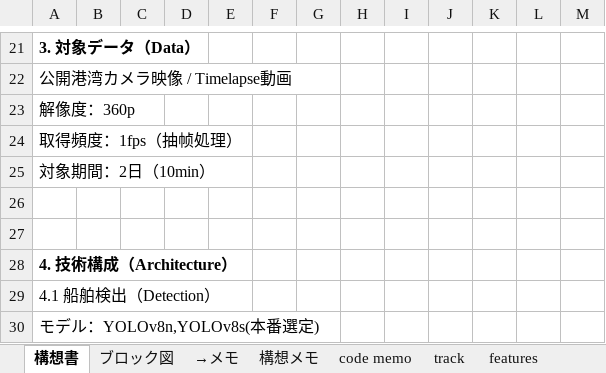
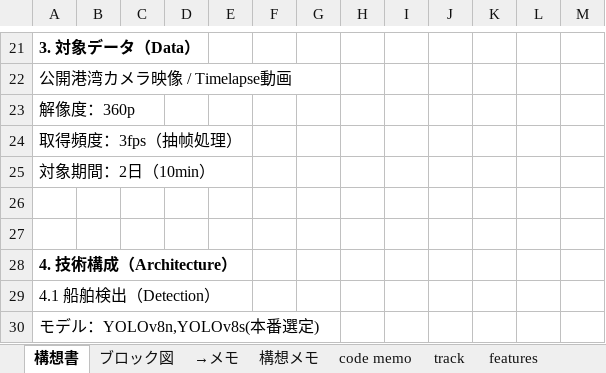
Before and after one commit to sora123gogo/ship_poc, an Excel workbook: PoC構想書提出.xlsx, sheet 構想書, drawn as a sheet; only a part is shown, gaps mark what is left out; values as stored, in another font and other column widths than the file's, no borders; charts and pictures not drawn; the diff names each change by its address in the sheet, - before the commit and + after, or states it on an @@ line.

Commit message:
Update PoC構想書提出.xlsx

```diff
--- a/PoC構想書提出.xlsx (sheet 構想書)
+++ b/PoC構想書提出.xlsx (sheet 構想書)
-A24: 取得頻度：1fps（抽帧処理）
+A24: 取得頻度：3fps（抽帧処理）
```
